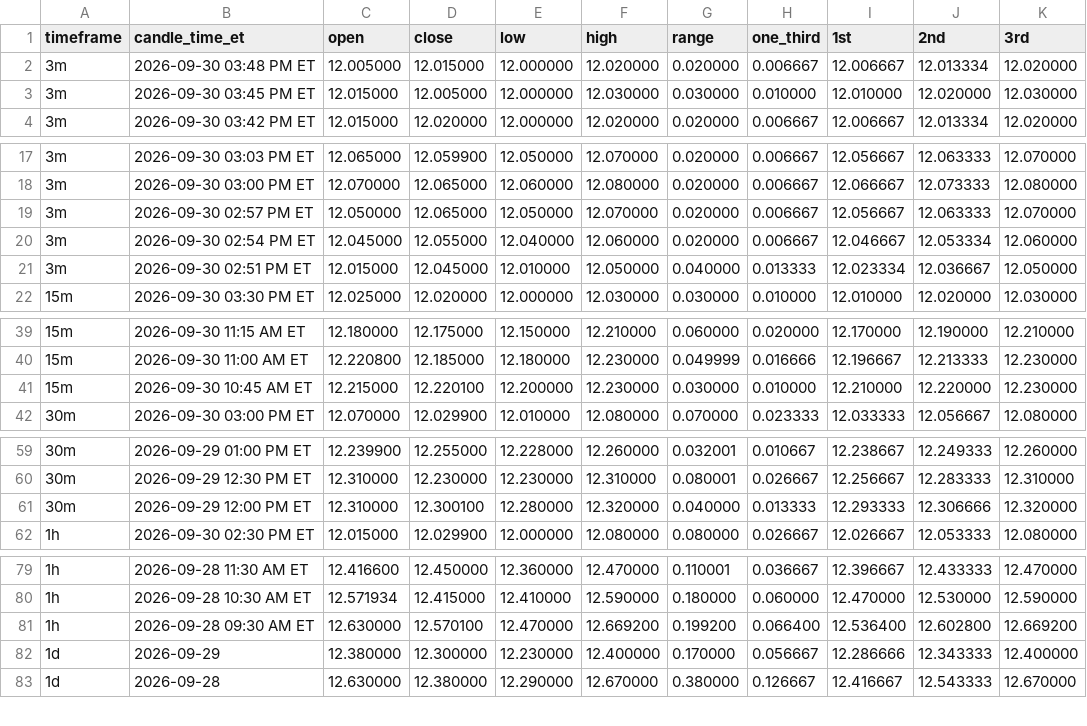
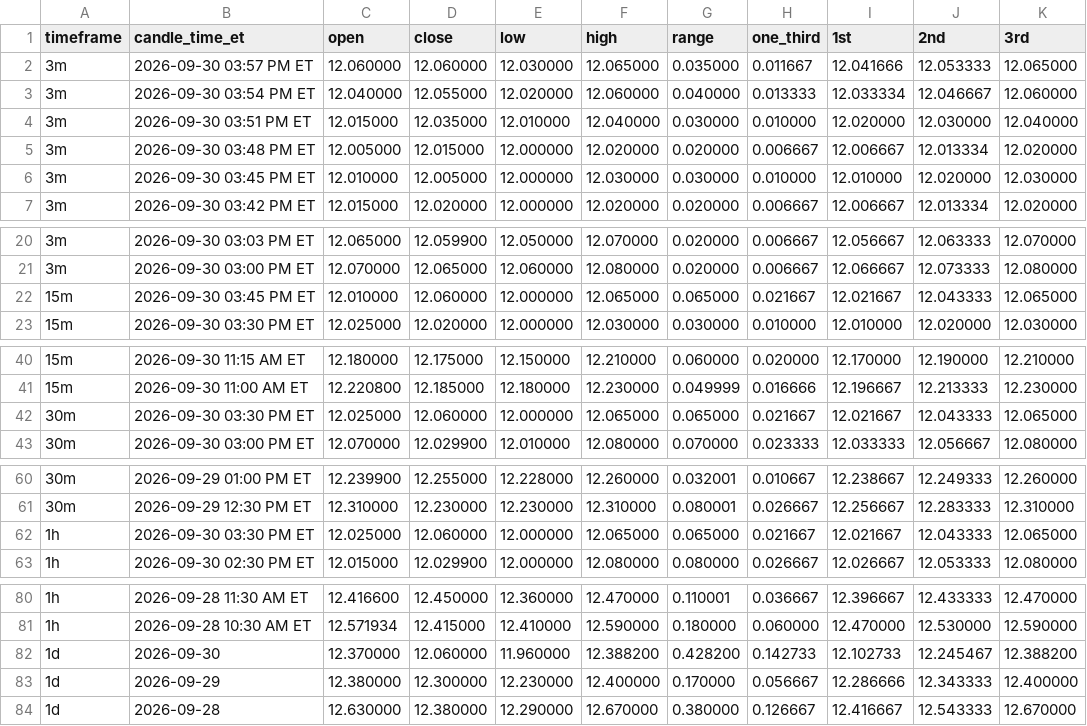
Before and after one commit to Einsteinmonkey/FordRuleofThirds, a CSV file: results/history.csv, drawn as a sheet; only a part is shown, gaps mark what is left out; the diff covers the shown part only.

```diff
--- a/results/history.csv
+++ b/results/history.csv
@@ -1,4 +1,7 @@
 timeframe,candle_time_et,open,close,low,high,range,one_third,1st,2nd,3rd
+3m,2026-09-30 03:57 PM ET,12.060000,12.060000,12.030000,12.065000,0.035000,0.011667,12.041666,12.053333,12.065000
+3m,2026-09-30 03:54 PM ET,12.040000,12.055000,12.020000,12.060000,0.040000,0.013333,12.033334,12.046667,12.060000
+3m,2026-09-30 03:51 PM ET,12.015000,12.035000,12.010000,12.040000,0.030000,0.010000,12.020000,12.030000,12.040000
 3m,2026-09-30 03:48 PM ET,12.005000,12.015000,12.000000,12.020000,0.020000,0.006667,12.006667,12.013334,12.020000
-3m,2026-09-30 03:45 PM ET,12.015000,12.005000,12.000000,12.030000,0.030000,0.010000,12.010000,12.020000,12.030000
+3m,2026-09-30 03:45 PM ET,12.010000,12.005000,12.000000,12.030000,0.030000,0.010000,12.010000,12.020000,12.030000
 3m,2026-09-30 03:42 PM ET,12.015000,12.020000,12.000000,12.020000,0.020000,0.006667,12.006667,12.013334,12.020000
@@ -18,5 +21,3 @@ timeframe,candle_time_et,open,close,low,high,range,one_third,1st,2nd,3rd
 3m,2026-09-30 03:00 PM ET,12.070000,12.065000,12.060000,12.080000,0.020000,0.006667,12.066667,12.073333,12.080000
-3m,2026-09-30 02:57 PM ET,12.050000,12.065000,12.050000,12.070000,0.020000,0.006667,12.056667,12.063333,12.070000
-3m,2026-09-30 02:54 PM ET,12.045000,12.055000,12.040000,12.060000,0.020000,0.006667,12.046667,12.053334,12.060000
-3m,2026-09-30 02:51 PM ET,12.015000,12.045000,12.010000,12.050000,0.040000,0.013333,12.023334,12.036667,12.050000
+15m,2026-09-30 03:45 PM ET,12.010000,12.060000,12.000000,12.065000,0.065000,0.021667,12.021667,12.043333,12.065000
 15m,2026-09-30 03:30 PM ET,12.025000,12.020000,12.000000,12.030000,0.030000,0.010000,12.010000,12.020000,12.030000
@@ -40,3 +41,3 @@ timeframe,candle_time_et,open,close,low,high,range,one_third,1st,2nd,3rd
 15m,2026-09-30 11:00 AM ET,12.220800,12.185000,12.180000,12.230000,0.049999,0.016666,12.196667,12.213333,12.230000
-15m,2026-09-30 10:45 AM ET,12.215000,12.220100,12.200000,12.230000,0.030000,0.010000,12.210000,12.220000,12.230000
+30m,2026-09-30 03:30 PM ET,12.025000,12.060000,12.000000,12.065000,0.065000,0.021667,12.021667,12.043333,12.065000
 30m,2026-09-30 03:00 PM ET,12.070000,12.029900,12.010000,12.080000,0.070000,0.023333,12.033333,12.056667,12.080000
@@ -60,3 +61,3 @@ timeframe,candle_time_et,open,close,low,high,range,one_third,1st,2nd,3rd
 30m,2026-09-29 12:30 PM ET,12.310000,12.230000,12.230000,12.310000,0.080001,0.026667,12.256667,12.283333,12.310000
-30m,2026-09-29 12:00 PM ET,12.310000,12.300100,12.280000,12.320000,0.040000,0.013333,12.293333,12.306666,12.320000
+1h,2026-09-30 03:30 PM ET,12.025000,12.060000,12.000000,12.065000,0.065000,0.021667,12.021667,12.043333,12.065000
 1h,2026-09-30 02:30 PM ET,12.015000,12.029900,12.000000,12.080000,0.080000,0.026667,12.026667,12.053333,12.080000
@@ -80,3 +81,3 @@ timeframe,candle_time_et,open,close,low,high,range,one_third,1st,2nd,3rd
 1h,2026-09-28 10:30 AM ET,12.571934,12.415000,12.410000,12.590000,0.180000,0.060000,12.470000,12.530000,12.590000
-1h,2026-09-28 09:30 AM ET,12.630000,12.570100,12.470000,12.669200,0.199200,0.066400,12.536400,12.602800,12.669200
+1d,2026-09-30,12.370000,12.060000,11.960000,12.388200,0.428200,0.142733,12.102733,12.245467,12.388200
 1d,2026-09-29,12.380000,12.300000,12.230000,12.400000,0.170000,0.056667,12.286666,12.343333,12.400000
```
Also changed, not shown: 1 removed row elsewhere in this file, 2 other files.
